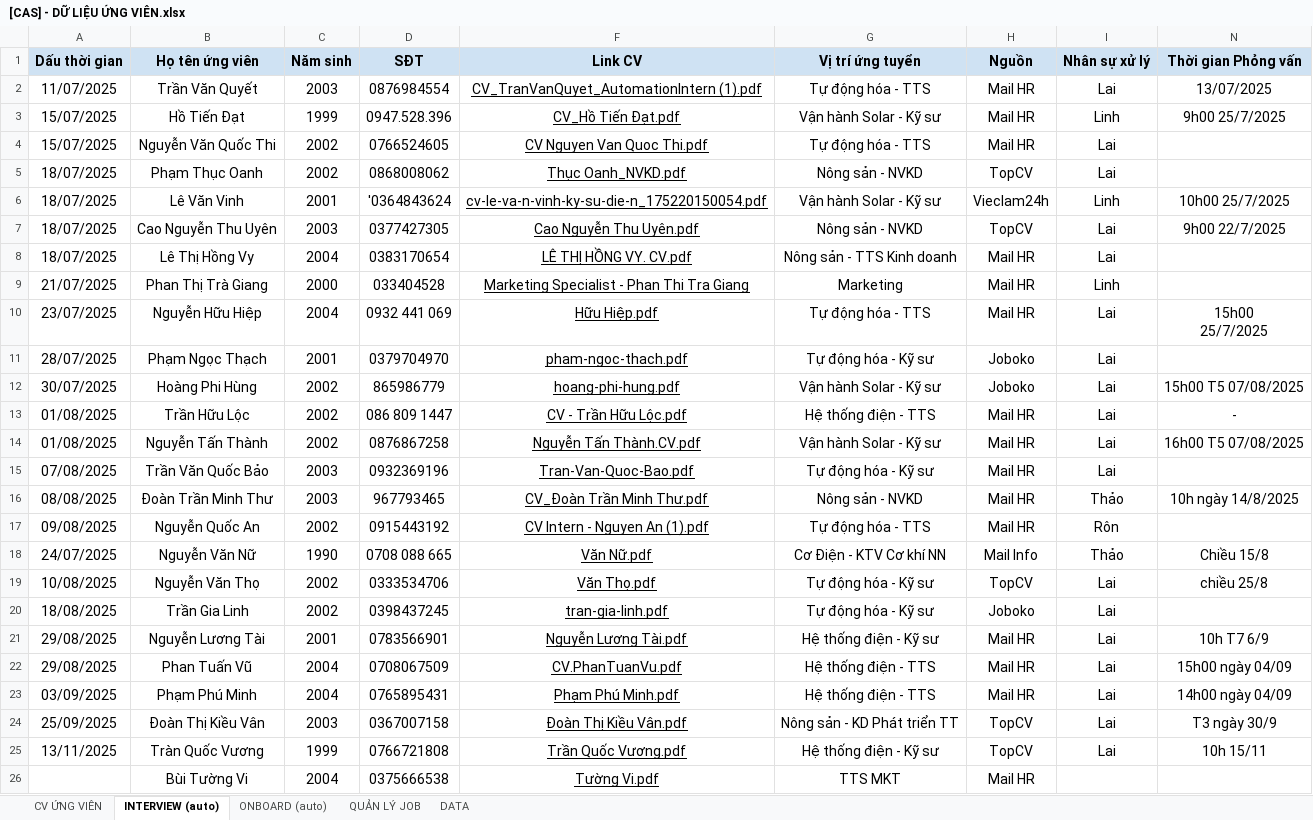
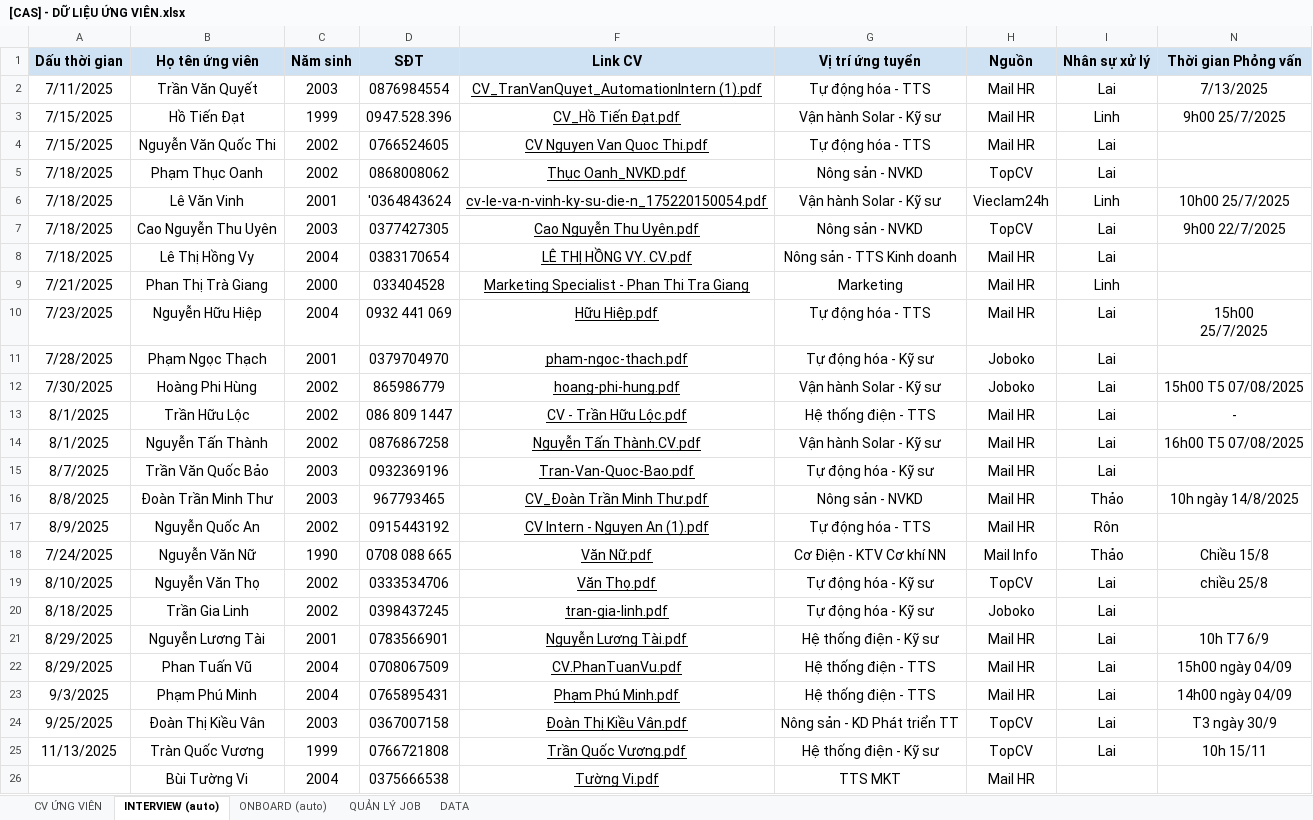
Before and after one commit to huy16/HR-CAS, an Excel workbook: 1. Database/[CAS] - DỮ LIỆU ỨNG VIÊN.xlsx, sheet INTERVIEW (auto), drawn as a sheet; values as stored, in another font and other column widths than the file's, no borders; charts and pictures not drawn; the diff names each change by its address in the sheet, - before the commit and + after, or states it on an @@ line.

```diff
--- a/1. Database/[CAS] - DỮ LIỆU ỨNG VIÊN.xlsx (sheet INTERVIEW (auto))
+++ b/1. Database/[CAS] - DỮ LIỆU ỨNG VIÊN.xlsx (sheet INTERVIEW (auto))
-A2 (Dấu thời gian): 11/07/2025
+A2 (Dấu thời gian): 7/11/2025
-N2 (Thời gian Phỏng vấn): 13/07/2025
+N2 (Thời gian Phỏng vấn): 7/13/2025
-A3:A4 (Dấu thời gian): 15/07/2025
+A3:A4 (Dấu thời gian): 7/15/2025
-A5:A8 (Dấu thời gian): 18/07/2025
+A5:A8 (Dấu thời gian): 7/18/2025
-A9 (Dấu thời gian): 21/07/2025
+A9 (Dấu thời gian): 7/21/2025
-A10 (Dấu thời gian): 23/07/2025
+A10 (Dấu thời gian): 7/23/2025
-A11 (Dấu thời gian): 28/07/2025
+A11 (Dấu thời gian): 7/28/2025
-A12 (Dấu thời gian): 30/07/2025
+A12 (Dấu thời gian): 7/30/2025
-A13:A14 (Dấu thời gian): 01/08/2025
+A13:A14 (Dấu thời gian): 8/1/2025
-A15 (Dấu thời gian): 07/08/2025
+A15 (Dấu thời gian): 8/7/2025
-A16 (Dấu thời gian): 08/08/2025
+A16 (Dấu thời gian): 8/8/2025
-A17 (Dấu thời gian): 09/08/2025
+A17 (Dấu thời gian): 8/9/2025
-A18 (Dấu thời gian): 24/07/2025
+A18 (Dấu thời gian): 7/24/2025
-A19 (Dấu thời gian): 10/08/2025
+A19 (Dấu thời gian): 8/10/2025
-A20 (Dấu thời gian): 18/08/2025
+A20 (Dấu thời gian): 8/18/2025
-A21:A22 (Dấu thời gian): 29/08/2025
+A21:A22 (Dấu thời gian): 8/29/2025
-A23 (Dấu thời gian): 03/09/2025
+A23 (Dấu thời gian): 9/3/2025
-A24 (Dấu thời gian): 25/09/2025
+A24 (Dấu thời gian): 9/25/2025
-A25 (Dấu thời gian): 13/11/2025
+A25 (Dấu thời gian): 11/13/2025
```
Also changed, not shown: sheet CV ỨNG VIÊN, sheet ONBOARD (auto), formulas that keep their value, charts or pictures, 24 other files.
